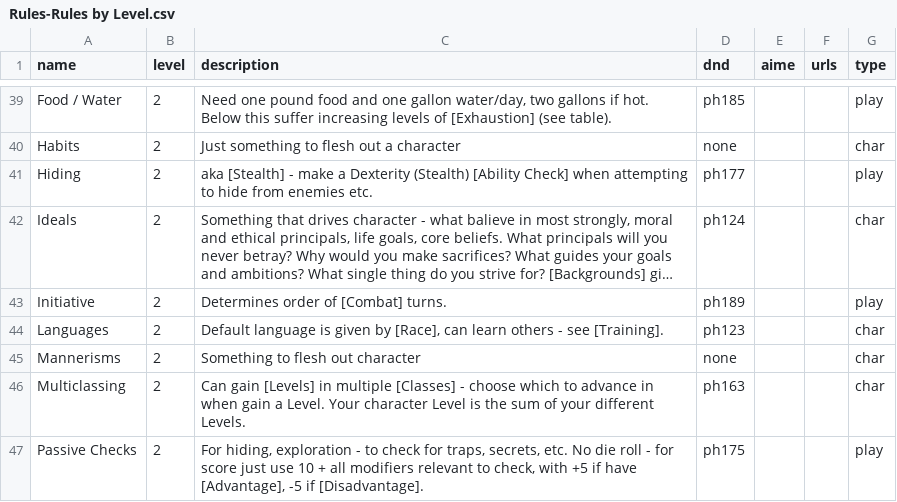
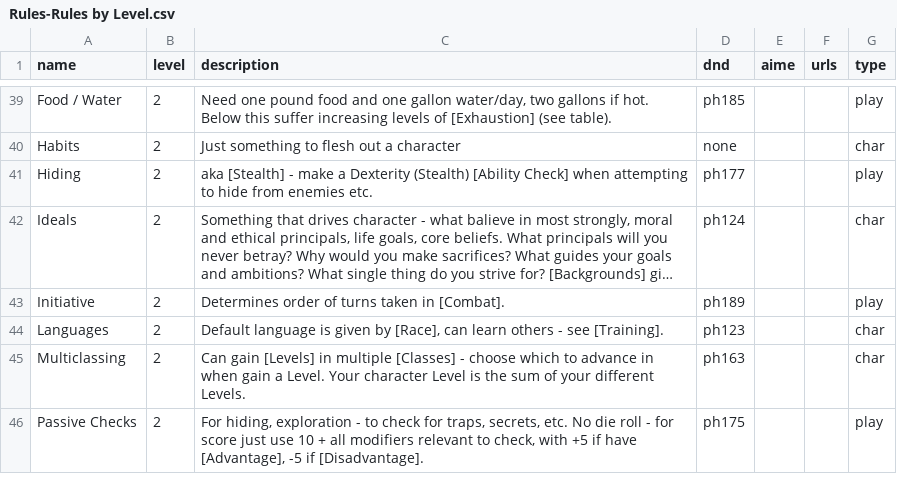
Before and after one commit to bburns/dnd-rules, a CSV file: data/Rules-Rules by Level.csv, drawn as a sheet; only a part is shown, gaps mark what is left out; long unchanged cells end in …; the diff covers the shown part only; the diff names each change by its address in the sheet, - before the commit and + after, or states it on an @@ line.

Commit message:
tables

```diff
--- a/data/Rules-Rules by Level.csv
+++ b/data/Rules-Rules by Level.csv
-C43 (description): Determines order of [Combat] turns.
+C43 (description): Determines order of turns taken in [Combat].
-row 45: Mannerisms | 2 | Something to flesh out character | none |  |  | char
```
Also changed, not shown: 2 removed rows and 6 edited cells elsewhere in this file, 2 other files.
